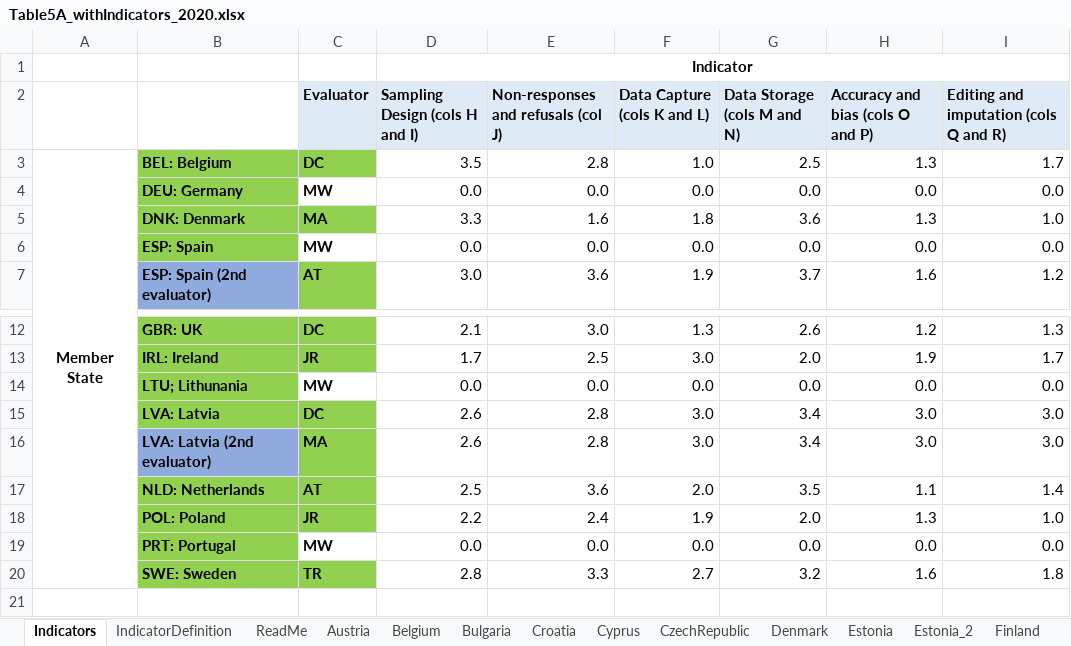
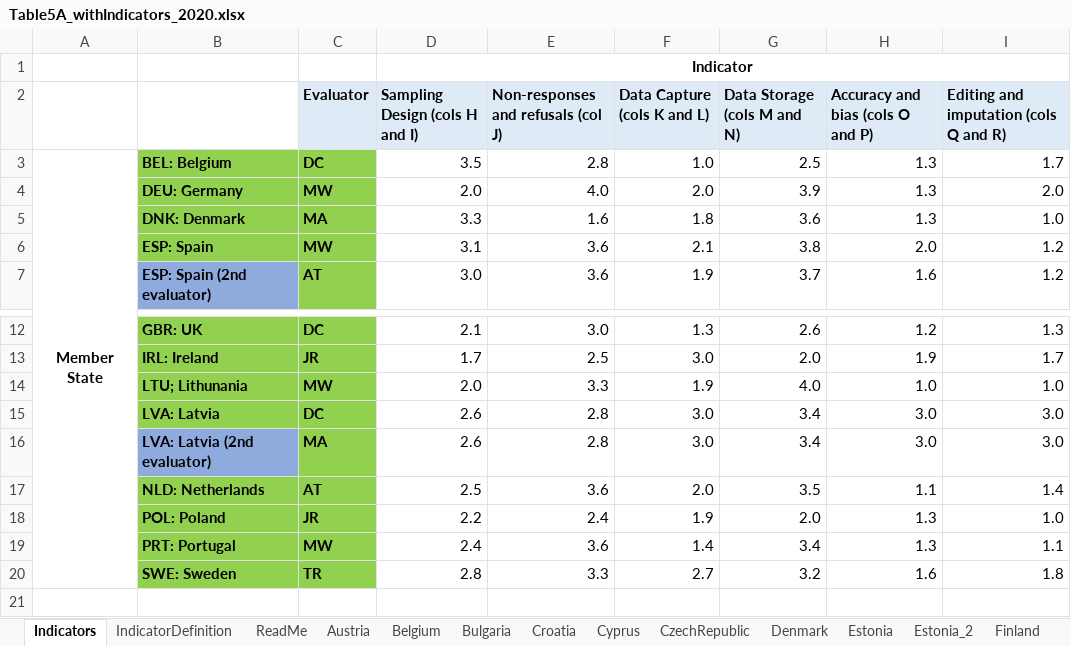
Before and after one commit to davidcurrie2001/Table5ADataAnalysis, an Excel workbook: Table5A_withIndicators_2020.xlsx, sheet Indicators, drawn as a sheet; only a part is shown, gaps mark what is left out; values as stored, in another font and other column widths than the file's, no borders; the diff names each change by its address in the sheet, - before the commit and + after, or states it on an @@ line.

```diff
--- a/Table5A_withIndicators_2020.xlsx (sheet Indicators)
+++ b/Table5A_withIndicators_2020.xlsx (sheet Indicators)
-C4 fill: none
+C4 fill: #92D050
-D4 (Sampling Design (cols H and I)): 0.0
+D4 (Sampling Design (cols H and I)): 2.0
-E4: 0.0
+E4: 4.0
-F4 (Data Capture (cols K and L)): 0.0
+F4 (Data Capture (cols K and L)): 2.0
-G4 (Data Storage (cols M and N)): 0.0
+G4 (Data Storage (cols M and N)): 3.9
-H4 (Accuracy and bias (cols O and P)): 0.0
+H4 (Accuracy and bias (cols O and P)): 1.3
-I4: 0.0
+I4: 2.0
-C6 fill: none
+C6 fill: #92D050
-D6 (Sampling Design (cols H and I)): 0.0
+D6 (Sampling Design (cols H and I)): 3.1
-E6: 0.0
+E6: 3.6
-F6 (Data Capture (cols K and L)): 0.0
+F6 (Data Capture (cols K and L)): 2.1
-G6 (Data Storage (cols M and N)): 0.0
+G6 (Data Storage (cols M and N)): 3.8
-H6 (Accuracy and bias (cols O and P)): 0.0
+H6 (Accuracy and bias (cols O and P)): 2.0
-I6: 0.0
+I6: 1.2
-C14 fill: none
+C14 fill: #92D050
-D14 (Sampling Design (cols H and I)): 0.0
+D14 (Sampling Design (cols H and I)): 2.0
-E14: 0.0
+E14: 3.3
-F14 (Data Capture (cols K and L)): 0.0
+F14 (Data Capture (cols K and L)): 1.9
-G14 (Data Storage (cols M and N)): 0.0
+G14 (Data Storage (cols M and N)): 4.0
-H14 (Accuracy and bias (cols O and P)): 0.0
+H14 (Accuracy and bias (cols O and P)): 1.0
-I14: 0.0
+I14: 1.0
-C19 fill: none
+C19 fill: #92D050
-D19 (Sampling Design (cols H and I)): 0.0
+D19 (Sampling Design (cols H and I)): 2.4
-E19: 0.0
+E19: 3.6
-F19 (Data Capture (cols K and L)): 0.0
+F19 (Data Capture (cols K and L)): 1.4
-G19 (Data Storage (cols M and N)): 0.0
+G19 (Data Storage (cols M and N)): 3.4
-H19 (Accuracy and bias (cols O and P)): 0.0
+H19 (Accuracy and bias (cols O and P)): 1.3
-I19: 0.0
+I19: 1.1
```
Also changed, not shown: sheet Portugal, sheet Spain, sheet Lithuania, sheet Germany, sheet Sweden, sheet Poland, 2 more sheets, 1 other file.
